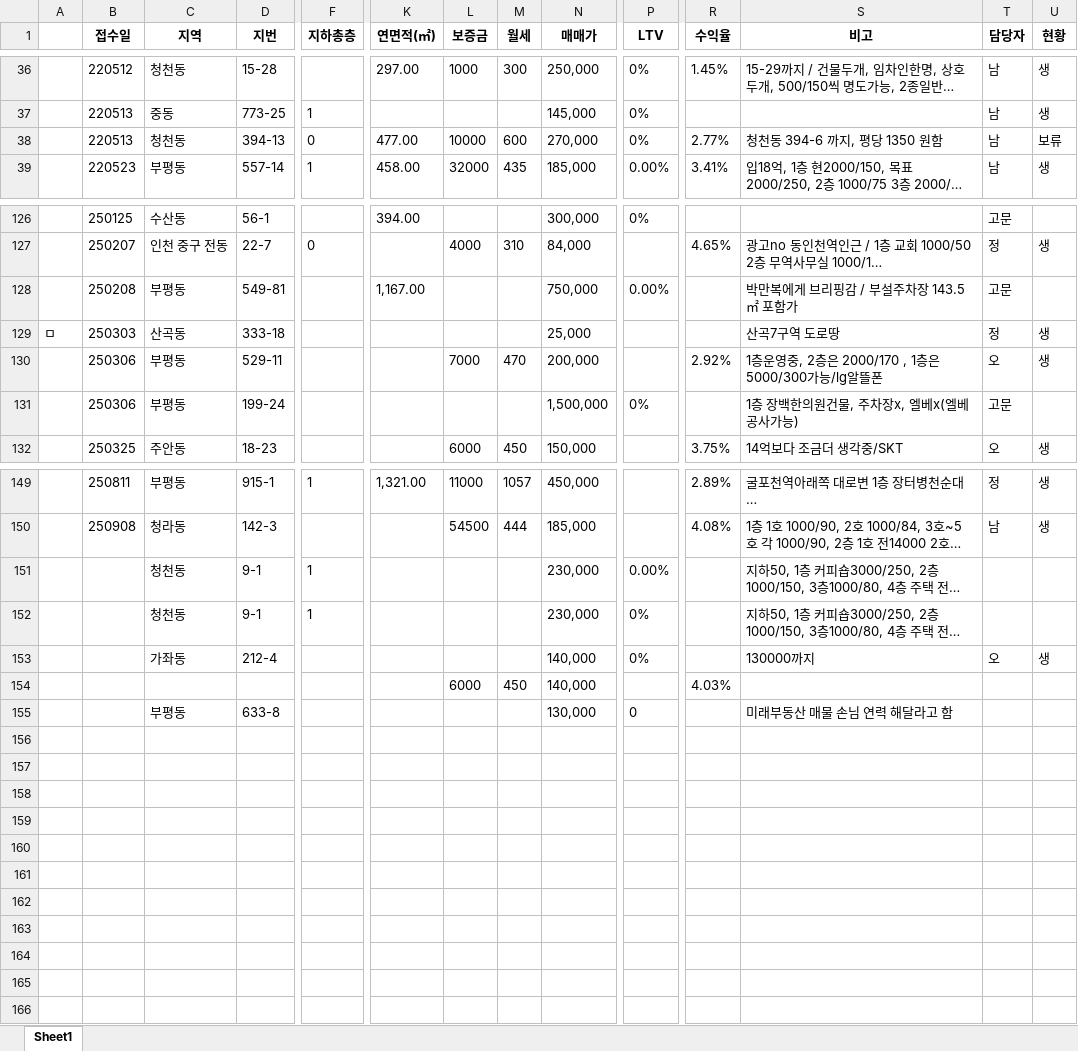
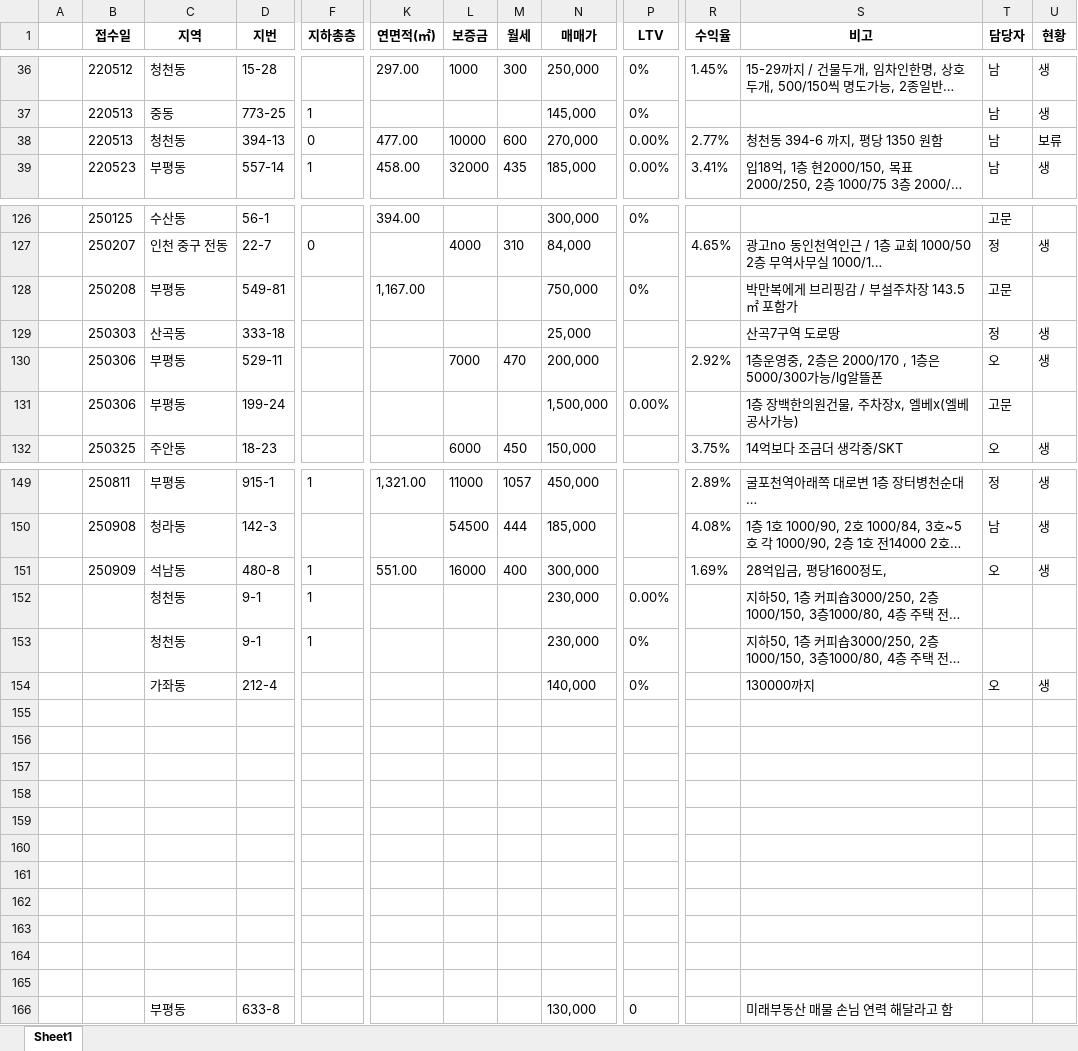
Before and after one commit to Namhyuunsoo/realestate-management, an Excel workbook: data/raw/건물토지매매.xlsx, sheet Sheet1, drawn as a sheet; only a part is shown, gaps mark what is left out; long unchanged cells end in …; values as stored, in another font and other column widths than the file's, no borders; addresses are those after the commit; rows hold the shown columns only; the diff covers the shown part only; the diff names each change by its address in the sheet, - before the commit and + after, or states it on an @@ line.

```diff
--- a/data/raw/건물토지매매.xlsx (sheet Sheet1)
+++ b/data/raw/건물토지매매.xlsx (sheet Sheet1)
-P38 (LTV): 0%
+P38 (LTV): 0.00%
-P128 (LTV): 0.00%
+P128 (LTV): 0%
-A129: ㅁ
+A129: (empty)
-P131 (LTV): 0%
+P131 (LTV): 0.00%
+row 151:  | 250909 | 석남동 | 480-8 | 1 | 551.00 | 16000 | 400 | 300,000 |  | 1.69% | 28억입금, 평당1600정도, | 오 | 생
-row 155:  |  |  |  |  |  | 6000 | 450 | 140,000 |  | 4.03%
+row 155: (empty)
+row 156: (empty)
+row 157: (empty)
+row 158: (empty)
+row 159: (empty)
+row 160: (empty)
+row 161: (empty)
+row 162: (empty)
+row 163: (empty)
+row 164: (empty)
+row 165: (empty)
```
Also changed, not shown: 6 edited cells elsewhere in this sheet, data/raw/all_customers.xlsx, data/raw/darkbirth_customerList.xlsx, 23 other files.
